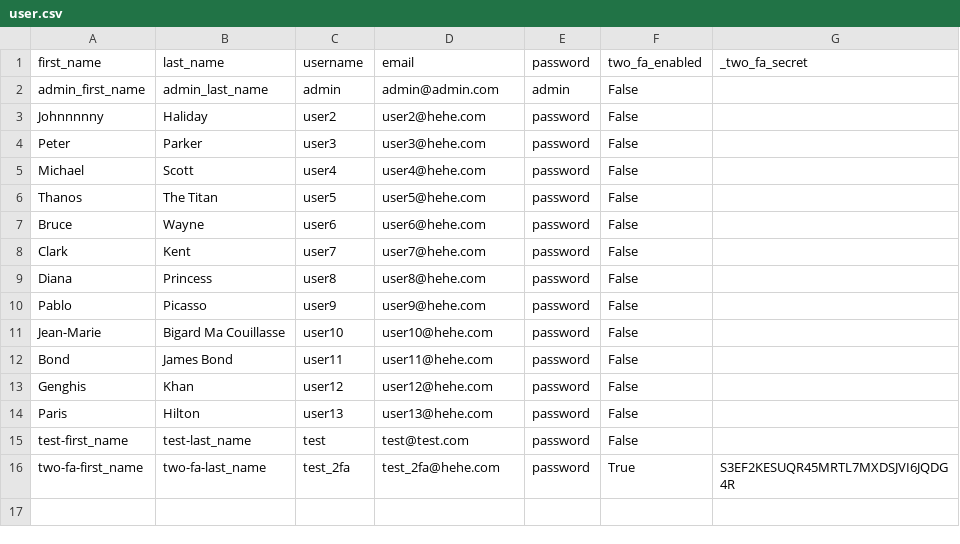
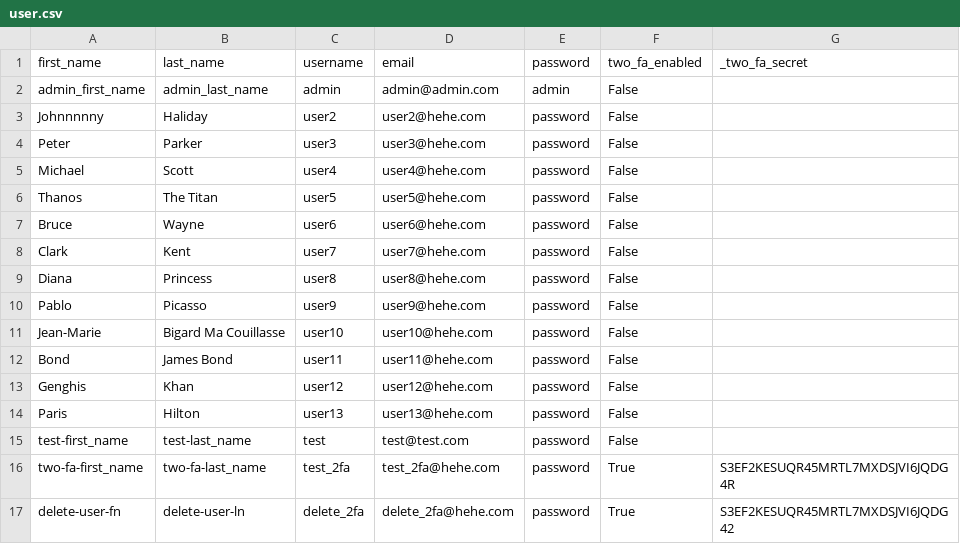
Before and after one commit to maitreverge/ft_transcendence, a CSV file: ultimate_project/databaseapi/_docker/user.csv, drawn as a sheet; the diff names each change by its address in the sheet, - before the commit and + after, or states it on an @@ line.

Commit message:
Create `delete_2fa` user

```diff
--- a/ultimate_project/databaseapi/_docker/user.csv
+++ b/ultimate_project/databaseapi/_docker/user.csv
+row 17: delete-user-fn | delete-user-ln | delete_2fa | delete_2fa@hehe.com | password | True | S3EF2KESUQR45MRTL7MXDSJVI6JQDG42
```
